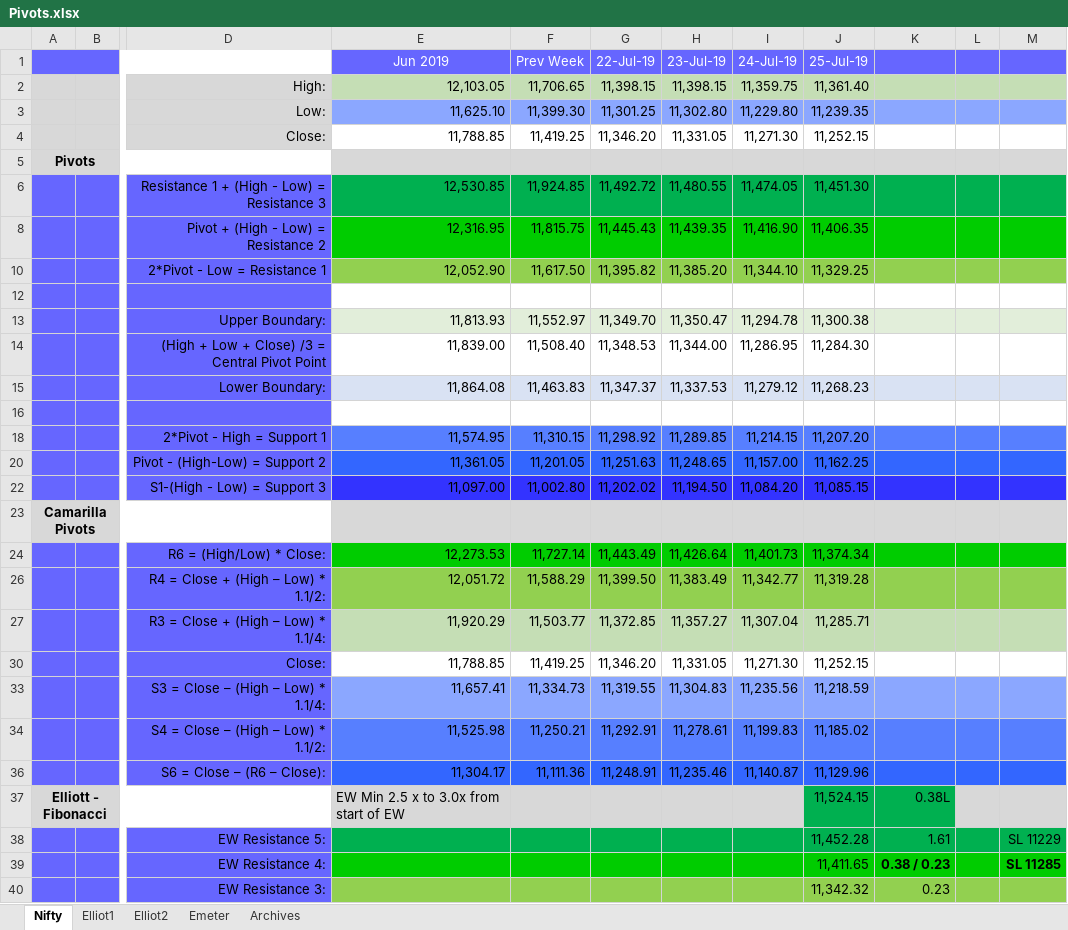
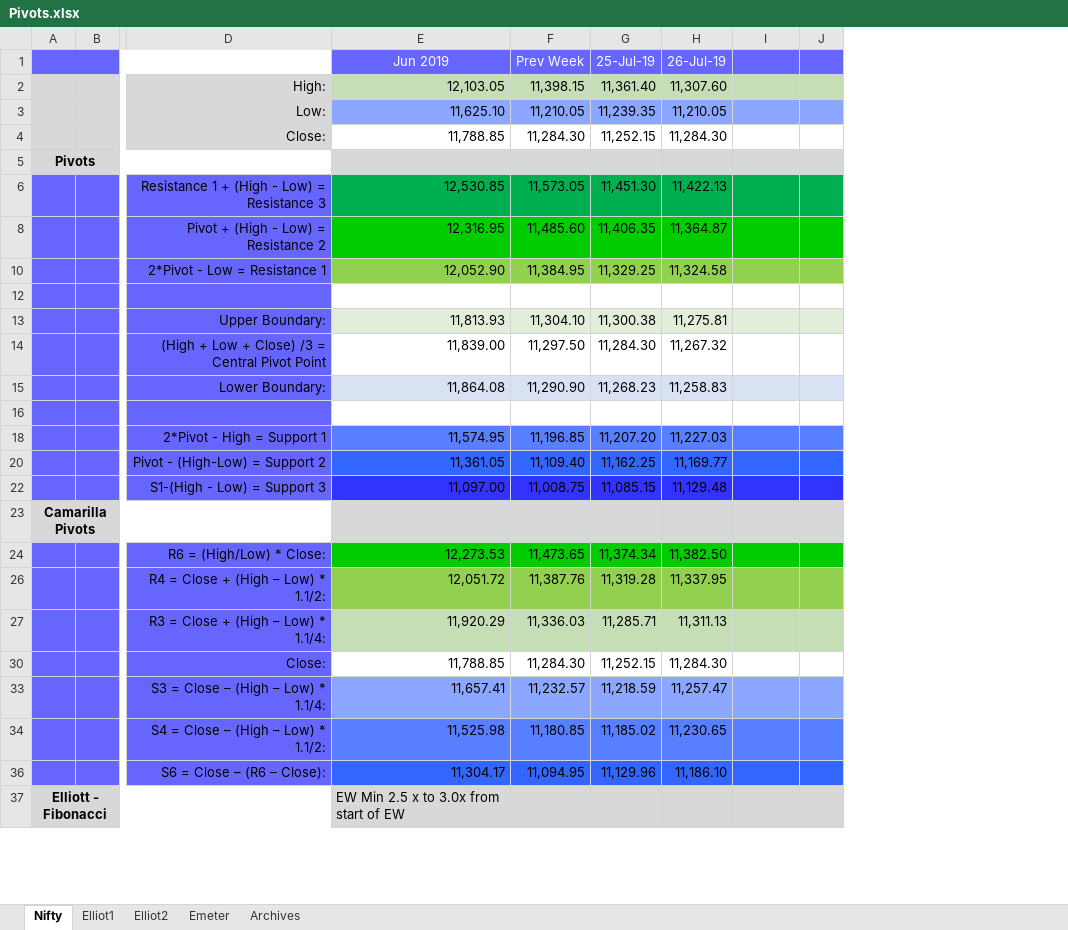
Before and after one commit to anbumaran/stocks, an Excel workbook: Pivots.xlsx, sheet Nifty, drawn as a sheet; only a part is shown, gaps mark what is left out; values as stored, in another font and other column widths than the file's, no borders; removed rows and columns are numbered as before the commit, all else as after; rows hold the shown columns only; the diff covers the shown part only; the diff names each change by its address in the sheet, - before the commit and + after, or states it on an @@ line.

```diff
--- a/Pivots.xlsx (sheet Nifty)
+++ b/Pivots.xlsx (sheet Nifty)
-column G (22-Jul-19), rows 2-36: 11,398.15 | 11,301.25 | 11,346.20 |  | 11,492.72 | 11,445.43 | 11,395.82 |  | 11,349.70 | 11,348.53 | 11,347.37 |  | 11,298.92 | 11,251.63 | 11,202.02 |  | 11,443.49 | 11,399.50 | 11,372.85 | 11,346.20 | 11,319.55 | 11,292.91 | 11,248.91
-column H (23-Jul-19), rows 2-36: 11,398.15 | 11,302.80 | 11,331.05 |  | 11,480.55 | 11,439.35 | 11,385.20 |  | 11,350.47 | 11,344.00 | 11,337.53 |  | 11,289.85 | 11,248.65 | 11,194.50 |  | 11,426.64 | 11,383.49 | 11,357.27 | 11,331.05 | 11,304.83 | 11,278.61 | 11,235.46
-column I (24-Jul-19), rows 2-36: 11,359.75 | 11,229.80 | 11,271.30 |  | 11,474.05 | 11,416.90 | 11,344.10 |  | 11,294.78 | 11,286.95 | 11,279.12 |  | 11,214.15 | 11,157.00 | 11,084.20 |  | 11,401.73 | 11,342.77 | 11,307.04 | 11,271.30 | 11,235.56 | 11,199.83 | 11,140.87
-column K, row 37: 0.38L
-column L, empty
+column H (26-Jul-19), rows 2-36: 11,307.60 | 11,210.05 | 11,284.30 |  | 11,422.13 | 11,364.87 | 11,324.58 |  | 11,275.81 | 11,267.32 | 11,258.83 |  | 11,227.03 | 11,169.77 | 11,129.48 |  | 11,382.50 | 11,337.95 | 11,311.13 | 11,284.30 | 11,257.47 | 11,230.65 | 11,186.10
+column J, empty
-F2 (Prev Week): 11,706.65
+F2 (Prev Week): 11,398.15
-F3 (Prev Week): 11,399.30
+F3 (Prev Week): 11,210.05
-F4 (Prev Week): 11,419.25
+F4 (Prev Week): 11,284.30
-F6 (Prev Week): 11,924.85
+F6 (Prev Week): 11,573.05
-F8 (Prev Week): 11,815.75
+F8 (Prev Week): 11,485.60
-F10 (Prev Week): 11,617.50
+F10 (Prev Week): 11,384.95
-F13 (Prev Week): 11,552.97
+F13 (Prev Week): 11,304.10
-F14 (Prev Week): 11,508.40
+F14 (Prev Week): 11,297.50
-F15 (Prev Week): 11,463.83
+F15 (Prev Week): 11,290.90
-F18 (Prev Week): 11,310.15
+F18 (Prev Week): 11,196.85
-F20 (Prev Week): 11,201.05
+F20 (Prev Week): 11,109.40
-F22 (Prev Week): 11,002.80
+F22 (Prev Week): 11,008.75
-F24 (Prev Week): 11,727.14
+F24 (Prev Week): 11,473.65
-F26 (Prev Week): 11,588.29
+F26 (Prev Week): 11,387.76
-F27 (Prev Week): 11,503.77
+F27 (Prev Week): 11,336.03
-F30 (Prev Week): 11,419.25
+F30 (Prev Week): 11,284.30
-F33 (Prev Week): 11,334.73
+F33 (Prev Week): 11,232.57
-F34 (Prev Week): 11,250.21
+F34 (Prev Week): 11,180.85
-F36 (Prev Week): 11,111.36
+F36 (Prev Week): 11,094.95
-G37 (25-Jul-19): 11,524.15
+G37 (25-Jul-19): (empty)
-G37 fill: #00B050
+G37 fill: #D8D8D8
-row 38:  |  | EW Resistance 5: |  |  |  |  |  | 11,452.28 | 1.61 |  | SL 11229
-row 39:  |  | EW Resistance 4: |  |  |  |  |  | 11,411.65 | 0.38 / 0.23 |  | SL 11285
-row 40:  |  | EW Resistance 3: |  |  |  |  |  | 11,342.32 | 0.23
```
Also changed, not shown: 9 added rows, 6 removed rows and 9 edited cells elsewhere in this sheet, sheet Elliot2, sheet Archives, formulas that keep their value, hidden cells.
